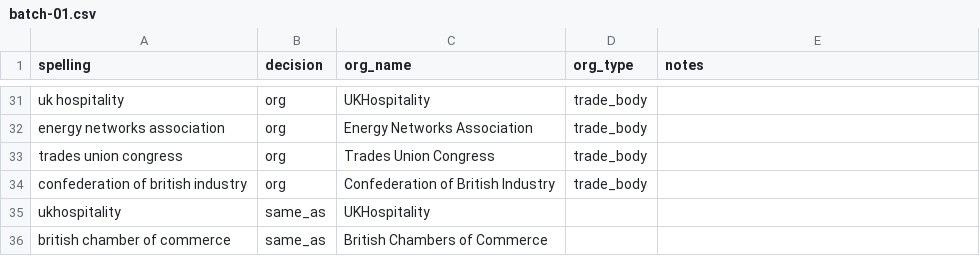
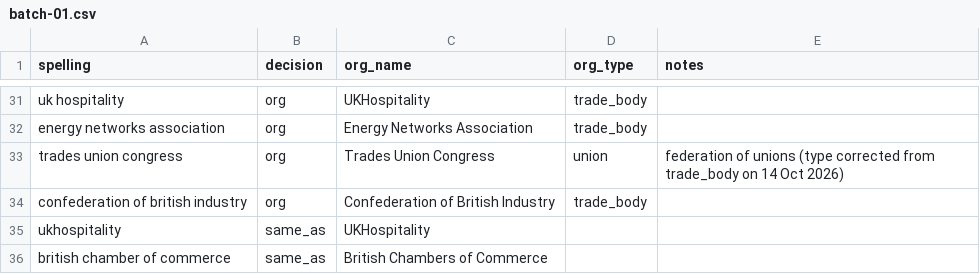
Before and after one commit to tuffjamvisual-ai/peoples-chamber-frontend, a CSV file: data/lobbying-review/batch-01.csv, drawn as a sheet; only a part is shown, gaps mark what is left out.

```diff
--- a/data/lobbying-review/batch-01.csv
+++ b/data/lobbying-review/batch-01.csv
@@ -32,3 +32,3 @@ uk hospitality,org,UKHospitality,trade_body,
 energy networks association,org,Energy Networks Association,trade_body,
-trades union congress,org,Trades Union Congress,trade_body,
+trades union congress,org,Trades Union Congress,union,federation of unions (type corrected from trade_body on 14 Oct 2026)
 confederation of british industry,org,Confederation of British Industry,trade_body,
```
Also changed, not shown: 14 other files.
